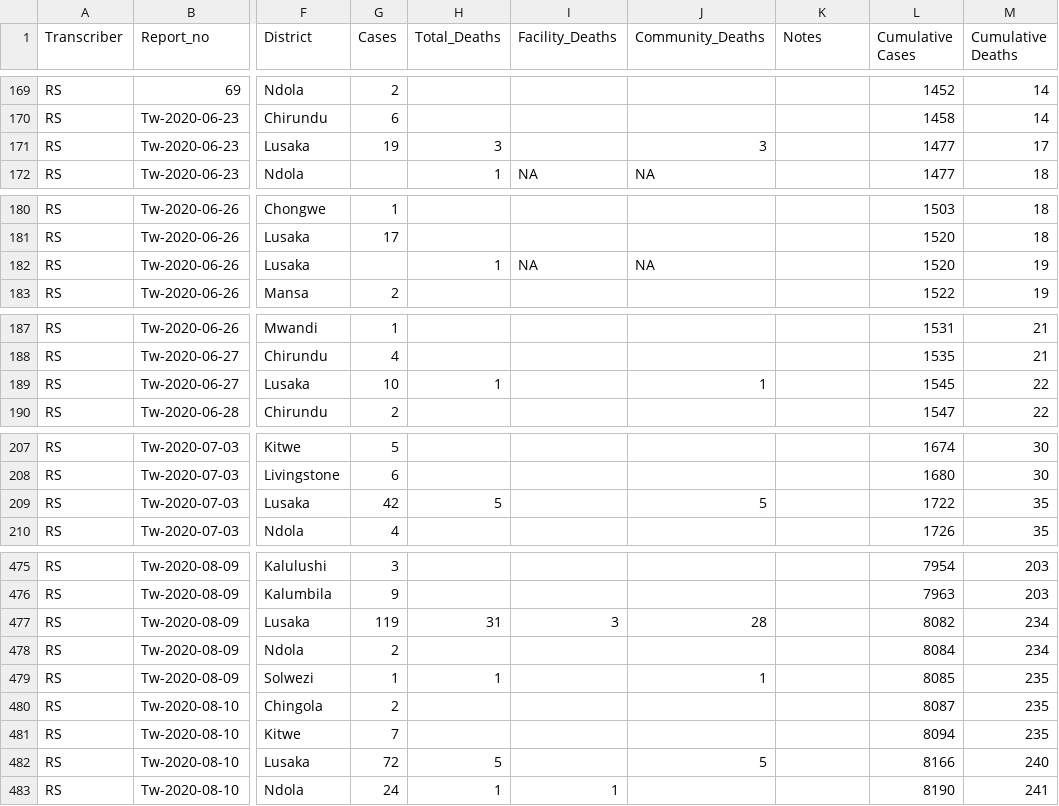
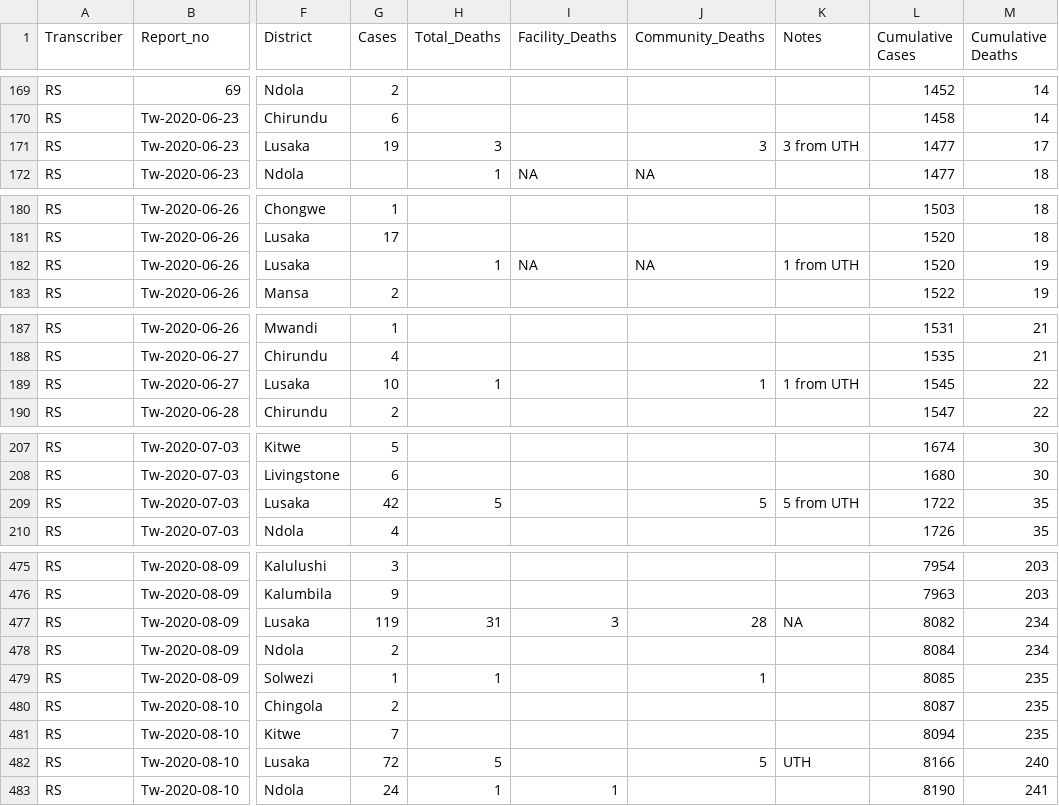
Before and after one commit to mrc-ide/covid-mortality-ascertainment, a CSV file: analysis/data/zambia_covid.csv, drawn as a sheet; only a part is shown, gaps mark what is left out; the diff covers the shown part only; the diff names each change by its address in the sheet, - before the commit and + after, or states it on an @@ line.

```diff
--- a/analysis/data/zambia_covid.csv
+++ b/analysis/data/zambia_covid.csv
-K171 (Notes): (empty)
+K171 (Notes): 3 from UTH
-K182 (Notes): (empty)
+K182 (Notes): 1 from UTH
-K189 (Notes): (empty)
+K189 (Notes): 1 from UTH
-K209 (Notes): (empty)
+K209 (Notes): 5 from UTH
-K477 (Notes): (empty)
+K477 (Notes): NA
-K482 (Notes): (empty)
+K482 (Notes): UTH
```
Also changed, not shown: 46 edited cells elsewhere in this file, 19 other files.
